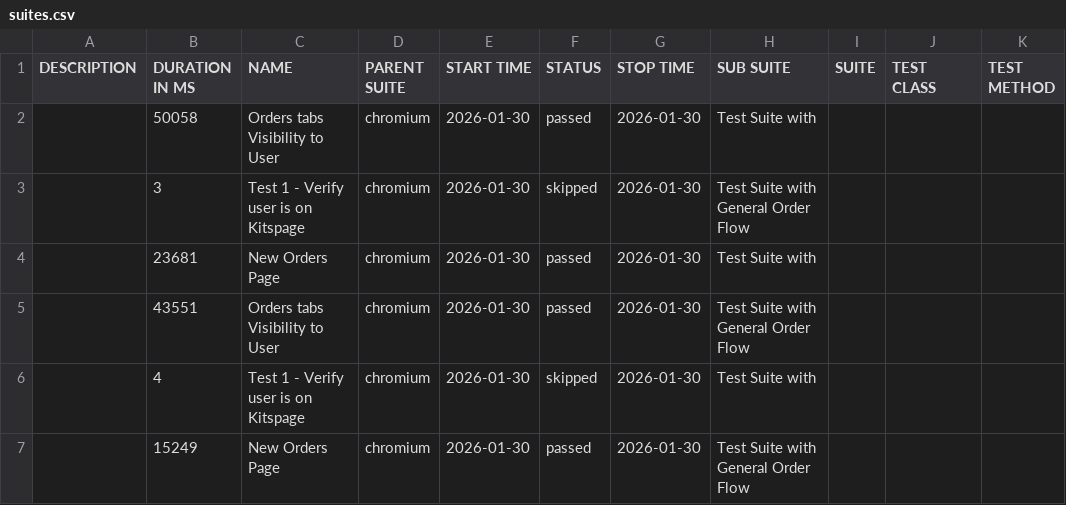
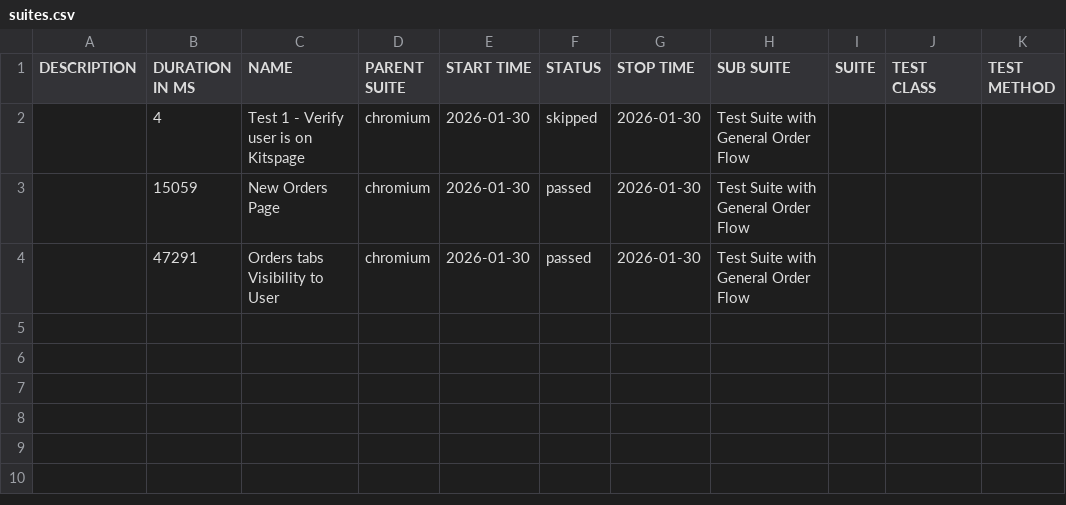
Before and after one commit to ahmadnabeel5202-sys/MFH-Automation-Using-Playwright, a CSV file: data/suites.csv, drawn as a sheet.

```diff
--- a/data/suites.csv
+++ b/data/suites.csv
@@ -1,7 +1,4 @@
 "DESCRIPTION","DURATION IN MS","NAME","PARENT SUITE","START TIME","STATUS","STOP TIME","SUB SUITE","SUITE","TEST CLASS","TEST METHOD"
-"","50058","Orders tabs Visibility to User","chromium","2026-01-30","passed","2026-01-30","Test Suite with","","",""
-"","3","Test 1 - Verify user is on Kitspage","chromium","2026-01-30","skipped","2026-01-30","Test Suite with General Order Flow","","",""
-"","23681","New Orders Page","chromium","2026-01-30","passed","2026-01-30","Test Suite with","","",""
-"","43551","Orders tabs Visibility to User","chromium","2026-01-30","passed","2026-01-30","Test Suite with General Order Flow","","",""
-"","4","Test 1 - Verify user is on Kitspage","chromium","2026-01-30","skipped","2026-01-30","Test Suite with","","",""
-"","15249","New Orders Page","chromium","2026-01-30","passed","2026-01-30","Test Suite with General Order Flow","","",""
+"","4","Test 1 - Verify user is on Kitspage","chromium","2026-01-30","skipped","2026-01-30","Test Suite with General Order Flow","","",""
+"","15059","New Orders Page","chromium","2026-01-30","passed","2026-01-30","Test Suite with General Order Flow","","",""
+"","47291","Orders tabs Visibility to User","chromium","2026-01-30","passed","2026-01-30","Test Suite with General Order Flow","","",""
```
Also changed, not shown: 35 other files.
